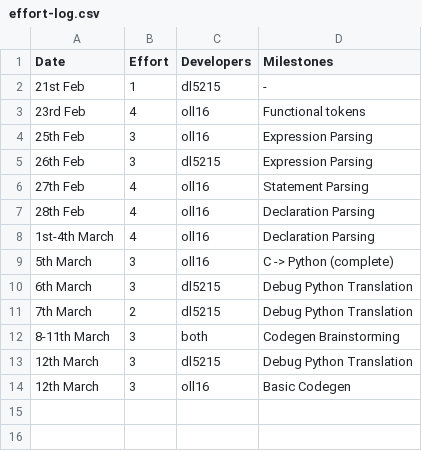
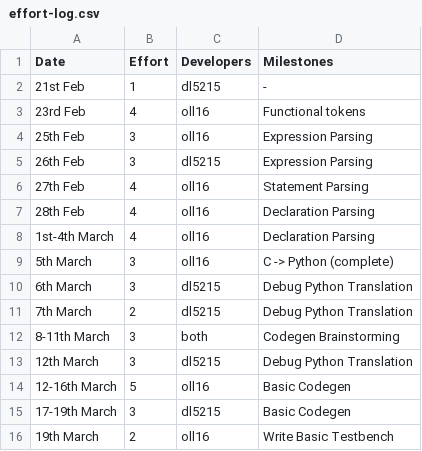
Before and after one commit to olly-larkin/C90_MIPS1_Compiler, a CSV file: management/effort-log.csv, drawn as a sheet.

Commit message:
+some tests & management

```diff
--- a/management/effort-log.csv
+++ b/management/effort-log.csv
@@ -13,2 +13,4 @@ Date,Effort,Developers,Milestones
 12th March, 3, dl5215, Debug Python Translation
-12th March, 3, oll16, Basic Codegen
+12-16th March, 5, oll16, Basic Codegen
+17-19th March, 3, dl5215, Basic Codegen
+19th March, 2, oll16, Write Basic Testbench
```
Also changed, not shown: management/milestones.csv, 13 other files.
